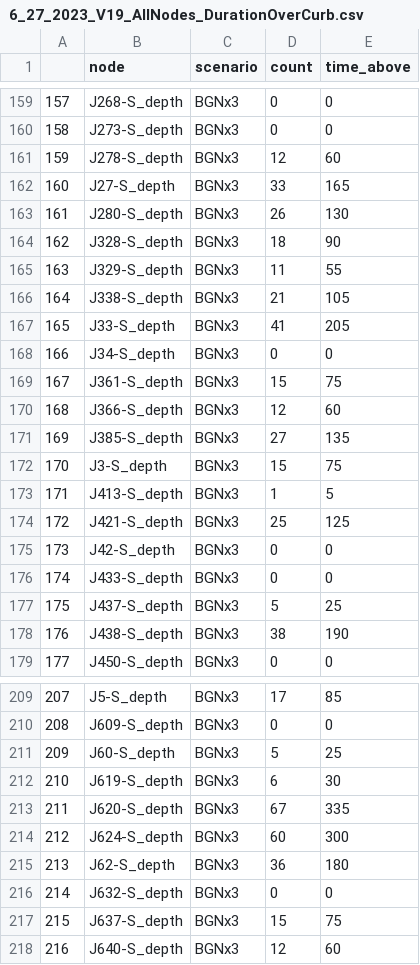
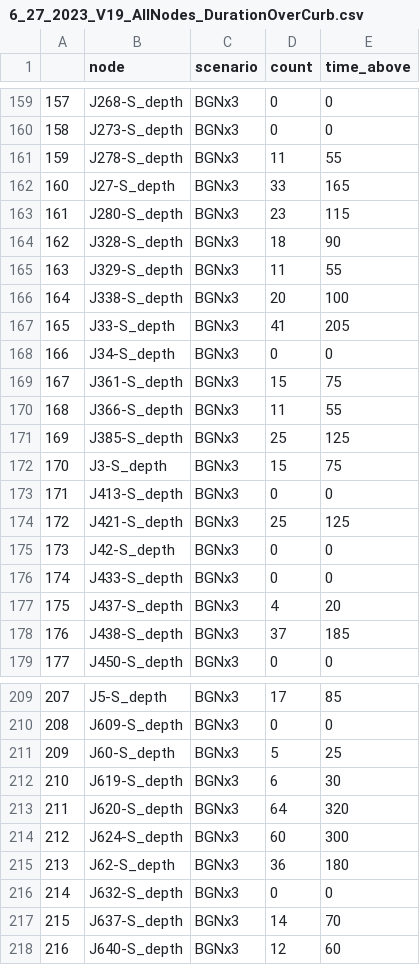
Before and after one commit to A-Spangler/InnerHarbor_SWMMModel, a CSV file: processed/6_27_2023_V19_AllNodes_DurationOverCurb.csv, drawn as a sheet; only a part is shown, gaps mark what is left out; the diff covers the shown part only.

```diff
--- a/processed/6_27_2023_V19_AllNodes_DurationOverCurb.csv
+++ b/processed/6_27_2023_V19_AllNodes_DurationOverCurb.csv
@@ -160,8 +160,8 @@
 158,J273-S_depth,BGNx3,0,0
-159,J278-S_depth,BGNx3,12,60
+159,J278-S_depth,BGNx3,11,55
 160,J27-S_depth,BGNx3,33,165
-161,J280-S_depth,BGNx3,26,130
+161,J280-S_depth,BGNx3,23,115
 162,J328-S_depth,BGNx3,18,90
 163,J329-S_depth,BGNx3,11,55
-164,J338-S_depth,BGNx3,21,105
+164,J338-S_depth,BGNx3,20,100
 165,J33-S_depth,BGNx3,41,205
@@ -169,6 +169,6 @@
 167,J361-S_depth,BGNx3,15,75
-168,J366-S_depth,BGNx3,12,60
-169,J385-S_depth,BGNx3,27,135
+168,J366-S_depth,BGNx3,11,55
+169,J385-S_depth,BGNx3,25,125
 170,J3-S_depth,BGNx3,15,75
-171,J413-S_depth,BGNx3,1,5
+171,J413-S_depth,BGNx3,0,0
 172,J421-S_depth,BGNx3,25,125
@@ -176,4 +176,4 @@
 174,J433-S_depth,BGNx3,0,0
-175,J437-S_depth,BGNx3,5,25
-176,J438-S_depth,BGNx3,38,190
+175,J437-S_depth,BGNx3,4,20
+176,J438-S_depth,BGNx3,37,185
 177,J450-S_depth,BGNx3,0,0
@@ -212,3 +212,3 @@
 210,J619-S_depth,BGNx3,6,30
-211,J620-S_depth,BGNx3,67,335
+211,J620-S_depth,BGNx3,64,320
 212,J624-S_depth,BGNx3,60,300
@@ -216,3 +216,3 @@
 214,J632-S_depth,BGNx3,0,0
-215,J637-S_depth,BGNx3,15,75
+215,J637-S_depth,BGNx3,14,70
 216,J640-S_depth,BGNx3,12,60
```
Also changed, not shown: 2 edited cells elsewhere in this file, processed/6_27_2023_V19_AllNodes_MaxDepth.csv, processed/6_27_2023_V19_AllNodes_MaxFlow.csv, 23 other files.
